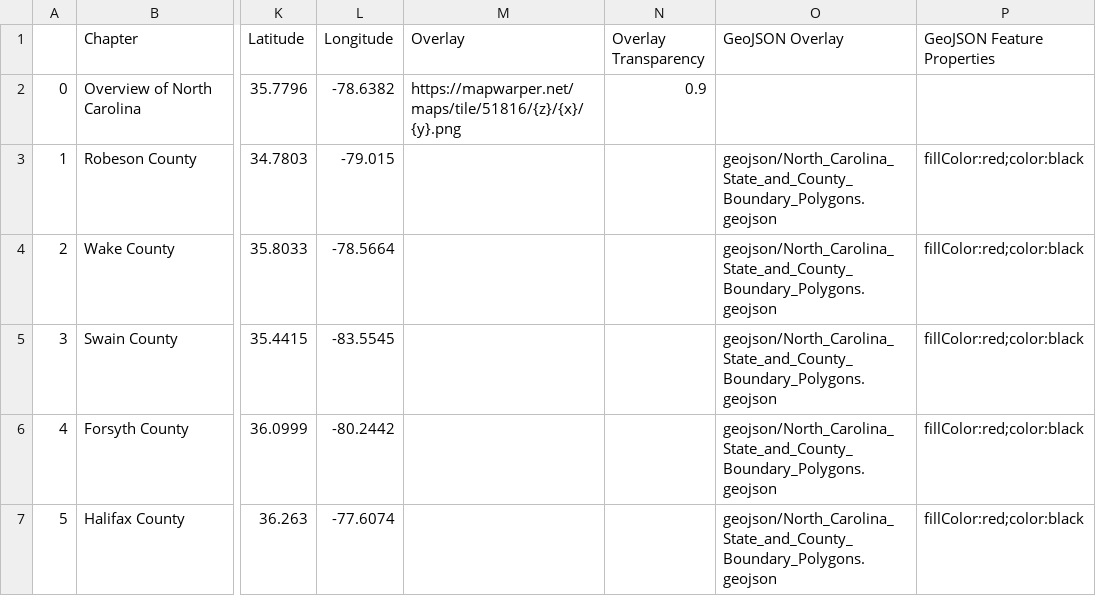
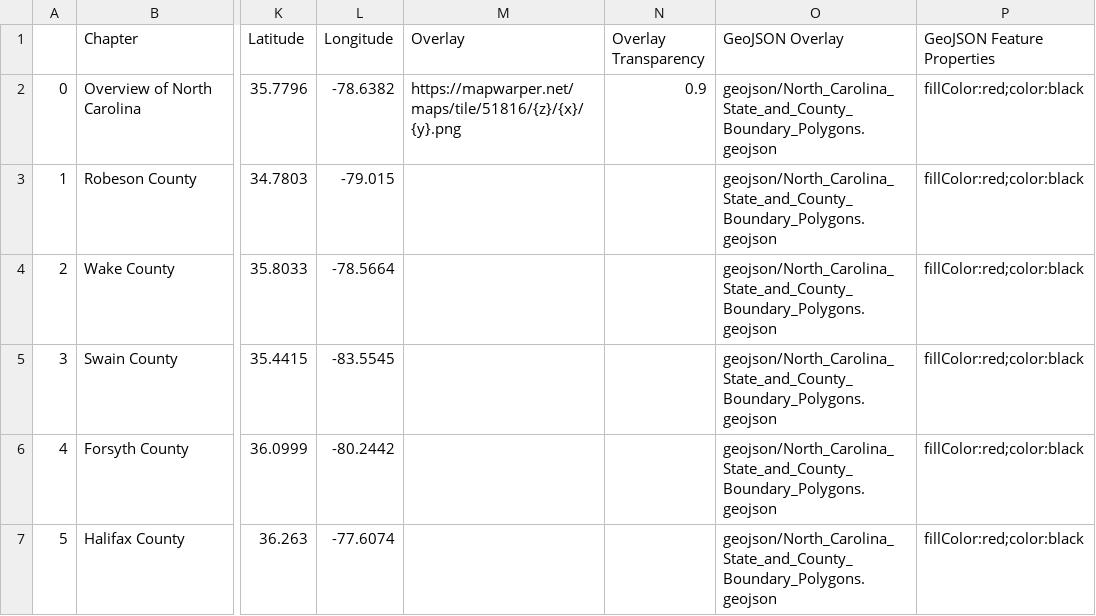
Before and after one commit to vabate333/storymap-gis495, a CSV file: csv/Chapters.csv, drawn as a sheet; only a part is shown, gaps mark what is left out; the diff names each change by its address in the sheet, - before the commit and + after, or states it on an @@ line.

Commit message:
geojsons on all chapters

```diff
--- a/csv/Chapters.csv
+++ b/csv/Chapters.csv
-O2 (GeoJSON Overlay): (empty)
+O2 (GeoJSON Overlay): geojson/North_Carolina_State_and_County_Boundary_Polygons.geojson
-P2 (GeoJSON Feature Properties): (empty)
+P2 (GeoJSON Feature Properties): fillColor:red;color:black
```
Also changed, not shown: csv/Options.csv, 1 other file.
